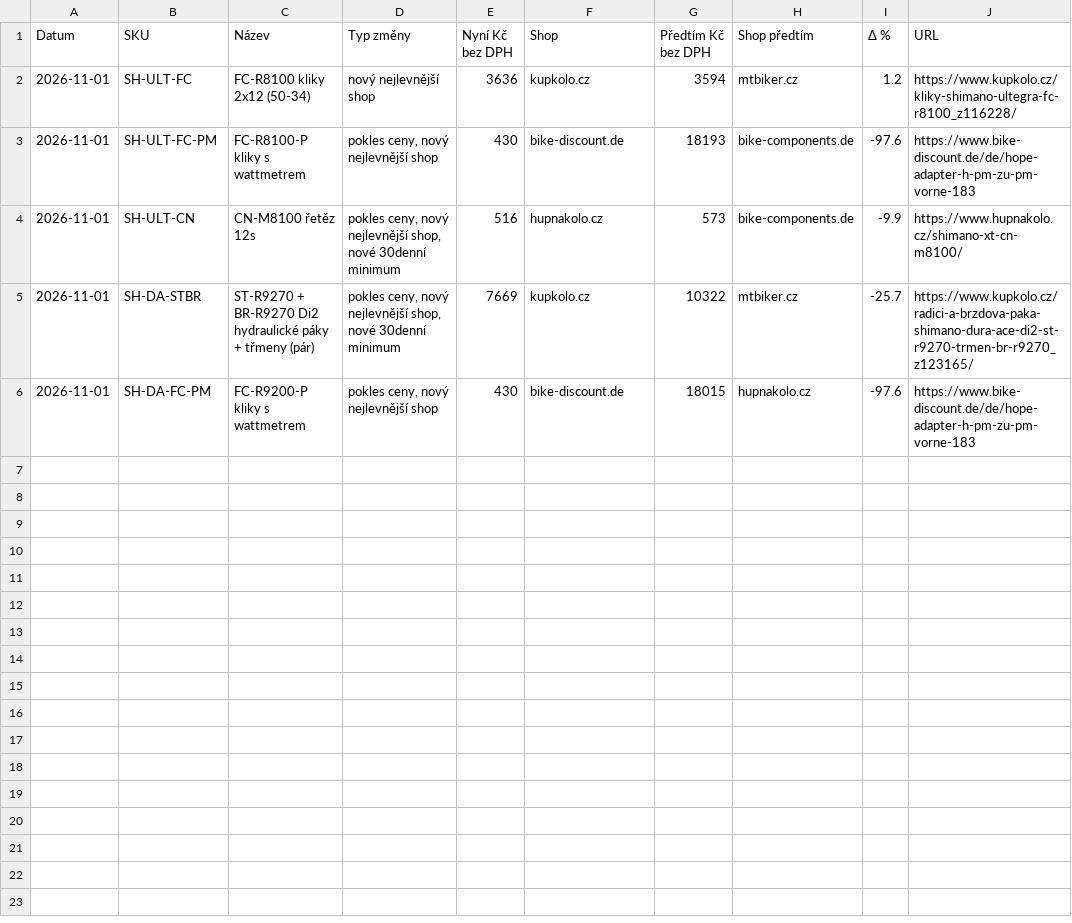
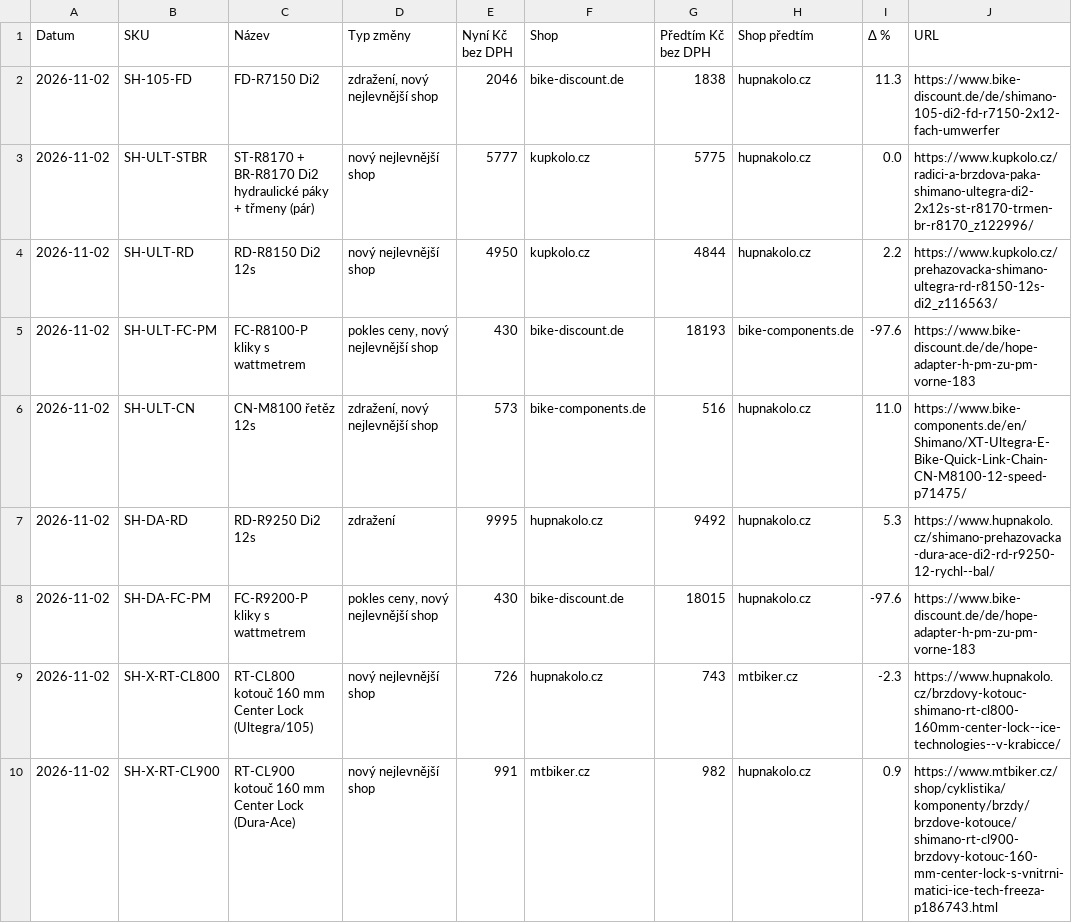
Before and after one commit to Velomania-sro/pricebot-eu, a CSV file: data/changes.csv, drawn as a sheet.

```diff
--- a/data/changes.csv
+++ b/data/changes.csv
@@ -1,6 +1,10 @@
 Datum,SKU,Název,Typ změny,Nyní Kč bez DPH,Shop,Předtím Kč bez DPH,Shop předtím,Δ %,URL
-2026-11-01,SH-ULT-FC,FC-R8100 kliky 2x12 (50-34),nový nejlevnější shop,3636,kupkolo.cz,3594,mtbiker.cz,1.2,https://www.kupkolo.cz/kliky-shimano-ultegra-fc-r8100_z116228/
-2026-11-01,SH-ULT-FC-PM,FC-R8100-P kliky s wattmetrem,"pokles ceny, nový nejlevnější shop",430,bike-discount.de,18193,bike-components.de,-97.6,https://www.bike-discount.de/de/hope-adapter-h-pm-zu-pm-vorne-183
-2026-11-01,SH-ULT-CN,CN-M8100 řetěz 12s,"pokles ceny, nový nejlevnější shop, nové 30denní minimum",516,hupnakolo.cz,573,bike-components.de,-9.9,https://www.hupnakolo.cz/shimano-xt-cn-m8100/
-2026-11-01,SH-DA-STBR,ST-R9270 + BR-R9270 Di2 hydraulické páky + třmeny (pár),"pokles ceny, nový nejlevnější shop, nové 30denní minimum",7669,kupkolo.cz,10322,mtbiker.cz,-25.7,https://www.kupkolo.cz/radici-a-brzdova-paka-shimano-dura-ace-di2-st-r9270-trmen-br-r9270_z123165/
-2026-11-01,SH-DA-FC-PM,FC-R9200-P kliky s wattmetrem,"pokles ceny, nový nejlevnější shop",430,bike-discount.de,18015,hupnakolo.cz,-97.6,https://www.bike-discount.de/de/hope-adapter-h-pm-zu-pm-vorne-183
+2026-11-02,SH-105-FD,FD-R7150 Di2,"zdražení, nový nejlevnější shop",2046,bike-discount.de,1838,hupnakolo.cz,11.3,https://www.bike-discount.de/de/shimano-105-di2-fd-r7150-2x12-fach-umwerfer
+2026-11-02,SH-ULT-STBR,ST-R8170 + BR-R8170 Di2 hydraulické páky + třmeny (pár),nový nejlevnější shop,5777,kupkolo.cz,5775,hupnakolo.cz,0.0,https://www.kupkolo.cz/radici-a-brzdova-paka-shimano-ultegra-di2-2x12s-st-r8170-trmen-br-r8170_z122996/
+2026-11-02,SH-ULT-RD,RD-R8150 Di2 12s,nový nejlevnější shop,4950,kupkolo.cz,4844,hupnakolo.cz,2.2,https://www.kupkolo.cz/prehazovacka-shimano-ultegra-rd-r8150-12s-di2_z116563/
+2026-11-02,SH-ULT-FC-PM,FC-R8100-P kliky s wattmetrem,"pokles ceny, nový nejlevnější shop",430,bike-discount.de,18193,bike-components.de,-97.6,https://www.bike-discount.de/de/hope-adapter-h-pm-zu-pm-vorne-183
+2026-11-02,SH-ULT-CN,CN-M8100 řetěz 12s,"zdražení, nový nejlevnější shop",573,bike-components.de,516,hupnakolo.cz,11.0,https://www.bike-components.de/en/Shimano/XT-Ultegra-E-Bike-Quick-Link-Chain-CN-M8100-12-speed-p71475/
+2026-11-02,SH-DA-RD,RD-R9250 Di2 12s,zdražení,9995,hupnakolo.cz,9492,hupnakolo.cz,5.3,https://www.hupnakolo.cz/shimano-prehazovacka-dura-ace-di2-rd-r9250-12-rychl--bal/
+2026-11-02,SH-DA-FC-PM,FC-R9200-P kliky s wattmetrem,"pokles ceny, nový nejlevnější shop",430,bike-discount.de,18015,hupnakolo.cz,-97.6,https://www.bike-discount.de/de/hope-adapter-h-pm-zu-pm-vorne-183
+2026-11-02,SH-X-RT-CL800,RT-CL800 kotouč 160 mm Center Lock (Ultegra/105),nový nejlevnější shop,726,hupnakolo.cz,743,mtbiker.cz,-2.3,https://www.hupnakolo.cz/brzdovy-kotouc-shimano-rt-cl800-160mm-center-lock--ice-technologies--v-krabicce/
+2026-11-02,SH-X-RT-CL900,RT-CL900 kotouč 160 mm Center Lock (Dura-Ace),nový nejlevnější shop,991,mtbiker.cz,982,hupnakolo.cz,0.9,https://www.mtbiker.cz/shop/cyklistika/komponenty/brzdy/brzdove-kotouce/shimano-rt-cl900-brzdovy-kotouc-160-mm-center-lock-s-vnitrni-matici-ice-tech-freeza-p186743.html
```
Also changed, not shown: data/detail.csv, data/history_min.csv, 3 other files.
